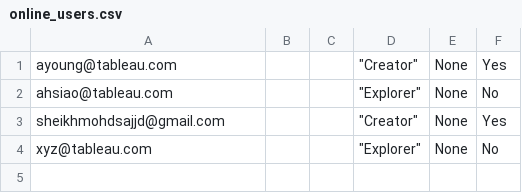
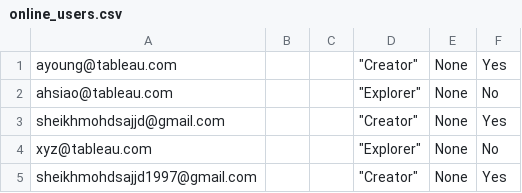
Before and after one commit to Sajjad17ab/melanies_smoothies, a CSV file: online_users.csv, drawn as a sheet.

Commit message:
Add files via upload

```diff
--- a/online_users.csv
+++ b/online_users.csv
@@ -4 +4,2 @@ sheikhmohdsajjd@gmail.com,,," ""Creator""", None, Yes
 xyz@tableau.com,,," ""Explorer""", None, No
+sheikhmohdsajjd1997@gmail.com,,," ""Creator""", None, Yes
```
